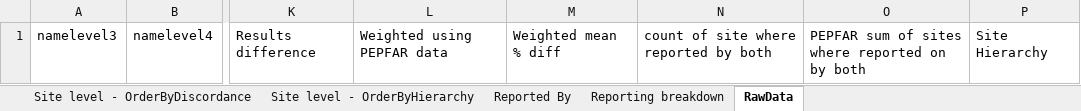
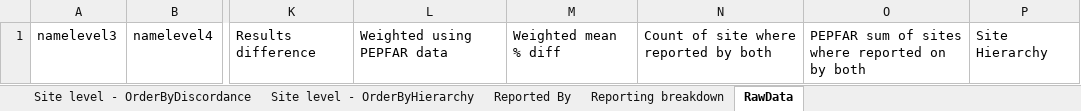
Before and after one commit to cnemarich/moh-daa-analysis, an Excel workbook: templates/template.xlsx, sheet RawData, drawn as a sheet; only a part is shown, gaps mark what is left out; values as stored, in another font and other column widths than the file's, no borders; table styles not drawn; the diff names each change by its address in the sheet, - before the commit and + after, or states it on an @@ line.

```diff
--- a/templates/template.xlsx (sheet RawData)
+++ b/templates/template.xlsx (sheet RawData)
-N1: count of site where reported by both
+N1: Count of site where reported by both
```
Also changed, not shown: 2 other files.
